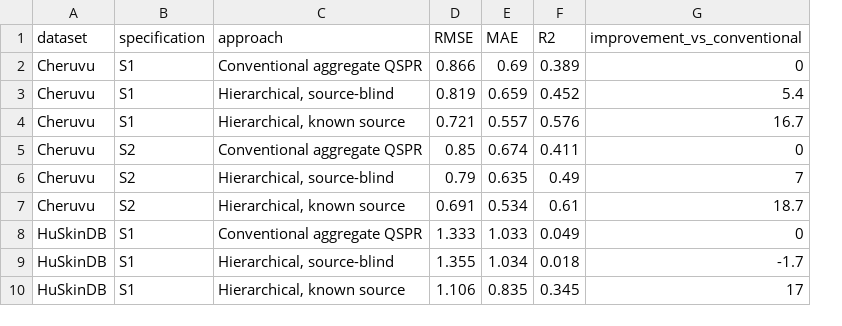
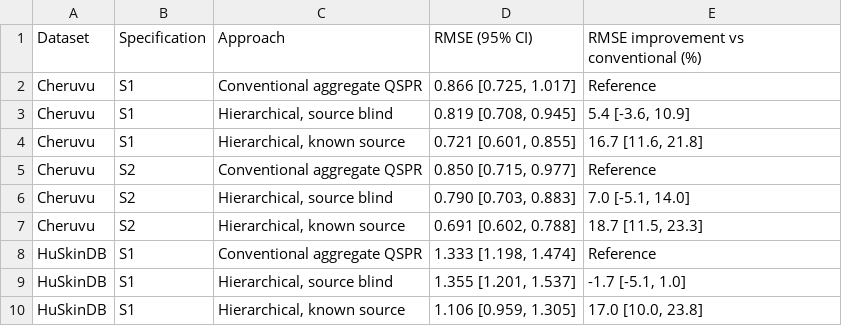
Before and after one commit to lunipuff/202604_skin_permeability_qspr_model, a CSV file: R/tables/Table_3_source_information_prediction.csv, drawn as a sheet; removed rows and columns are numbered as before the commit, all else as after; the diff names each change by its address in the sheet, - before the commit and + after, or states it on an @@ line.

```diff
--- a/R/tables/Table_3_source_information_prediction.csv
+++ b/R/tables/Table_3_source_information_prediction.csv
-column D, rows 1-10: RMSE | 0.866 | 0.819 | 0.721 | 0.85 | 0.79 | 0.691 | 1.333 | 1.355 | 1.106
-column E, rows 1-10: MAE | 0.69 | 0.659 | 0.557 | 0.674 | 0.635 | 0.534 | 1.033 | 1.034 | 0.835
-column F, rows 1-10: R2 | 0.389 | 0.452 | 0.576 | 0.411 | 0.49 | 0.61 | 0.049 | 0.018 | 0.345
-column G, rows 1-10: improvement_vs_conventional | 0 | 5.4 | 16.7 | 0 | 7 | 18.7 | 0 | -1.7 | 17
+column D, rows 1-10: RMSE (95% CI) | 0.866 [0.725, 1.017] | 0.819 [0.708, 0.945] | 0.721 [0.601, 0.855] | 0.850 [0.715, 0.977] | 0.790 [0.703, 0.883] | 0.691 [0.602, 0.788] | 1.333 [1.198, 1.474] | 1.355 [1.201, 1.537] | 1.106 [0.959, 1.305]
+column E, rows 1-10: RMSE improvement vs conventional (%) | Reference | 5.4 [-3.6, 10.9] | 16.7 [11.6, 21.8] | Reference | 7.0 [-5.1, 14.0] | 18.7 [11.5, 23.3] | Reference | -1.7 [-5.1, 1.0] | 17.0 [10.0, 23.8]
-A1: dataset
+A1: Dataset
-B1: specification
+B1: Specification
-C1: approach
+C1: Approach
-C3: Hierarchical, source-blind
+C3: Hierarchical, source blind
-C6: Hierarchical, source-blind
+C6: Hierarchical, source blind
-C9: Hierarchical, source-blind
+C9: Hierarchical, source blind
```
Also changed, not shown: R/tables/Table_4B_wrong_source_falsification.csv, R/tables/Table_4C_skinpix_transfer.csv, 22 other files.
